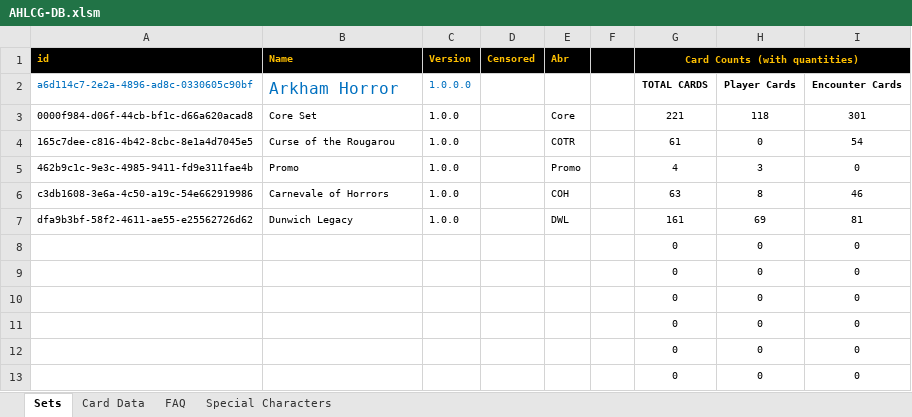
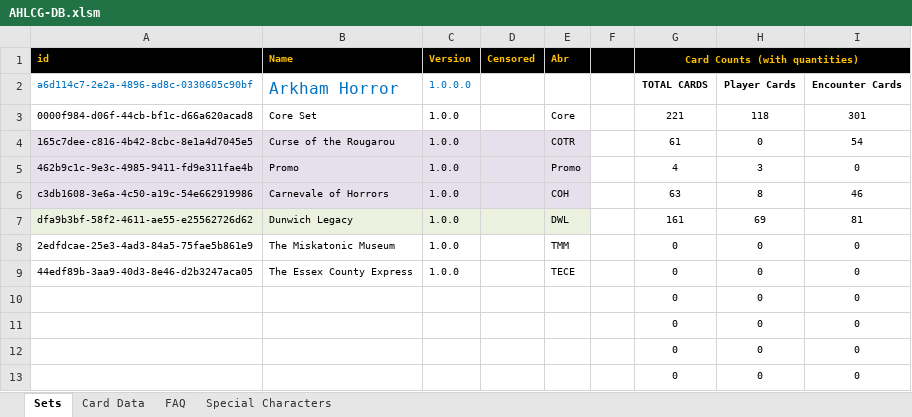
Before and after one commit to GeckoTH/arkham-horror, an Excel workbook: AHLCG-DB.xlsm, sheet Sets, drawn as a sheet; only a part is shown; values as stored, in another font and other column widths than the file's, no borders; charts and pictures and conditional formats not drawn; the diff names each change by its address in the sheet, - before the commit and + after, or states it on an @@ line.

Commit message:
Add Set GUIDs for Miskatonic Museum & Essex County

```diff
--- a/AHLCG-DB.xlsm (sheet Sets)
+++ b/AHLCG-DB.xlsm (sheet Sets)
-A4:E6 fill: none
+A4:E6 fill: #E6E0EC
-A7:E7 fill: none
+A7:E7 fill: #EBF1DE
-A8: (empty)
+A8: 2edfdcae-25e3-4ad3-84a5-75fae5b861e9
-B8 (Arkham Horror): (empty)
+B8 (Arkham Horror): The Miskatonic Museum
-C8:C9 (1.0.0.0): (empty)
+C8:C9 (1.0.0.0): 1.0.0
-E8: (empty)
+E8: TMM
-A9: (empty)
+A9: 44edf89b-3aa9-40d3-8e46-d2b3247aca05
-B9 (Arkham Horror): (empty)
+B9 (Arkham Horror): The Essex County Express
-E9: (empty)
+E9: TECE
```
Also changed, not shown: charts or pictures.
